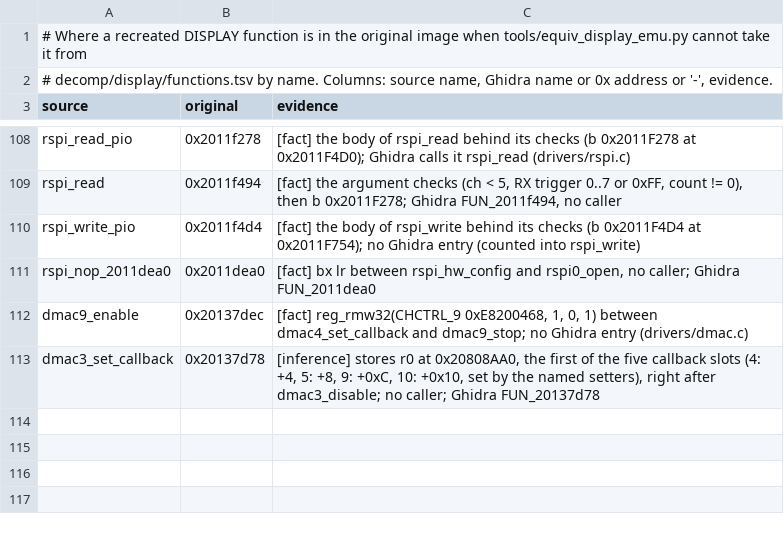
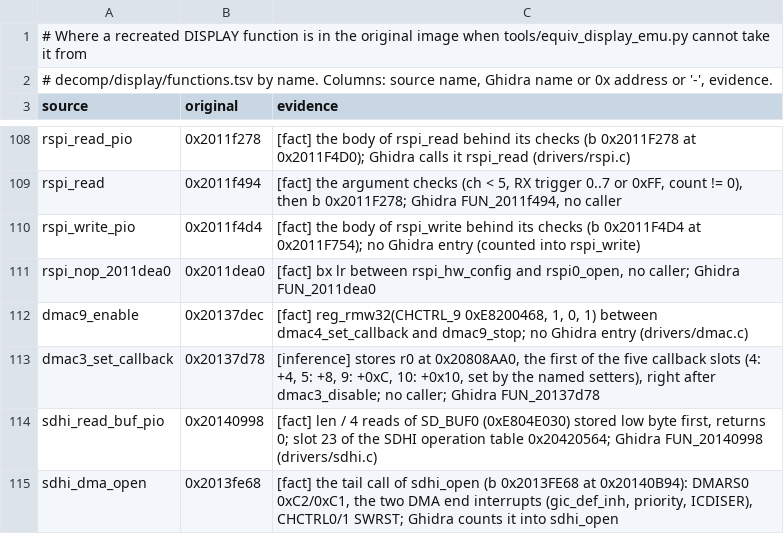
Before and after one commit to Reid-n0rc/FT-710_Firmware, a TSV file: src/display/aliases.tsv, drawn as a sheet; only a part is shown, gaps mark what is left out.

```diff
--- a/src/display/aliases.tsv
+++ b/src/display/aliases.tsv
@@ -113 +113,3 @@ dmac9_enable	0x20137dec	[fact] reg_rmw32(CHCTRL_9 0xE8200468, 1, 0, 1) between d
 dmac3_set_callback	0x20137d78	[inference] stores r0 at 0x20808AA0, the first of the five callback slots (4: +4, 5: +8, 9: +0xC, 10: +0x10, set by the named setters), right after dmac3_disable; no caller; Ghidra FUN_20137d78
+sdhi_read_buf_pio	0x20140998	[fact] len / 4 reads of SD_BUF0 (0xE804E030) stored low byte first, returns 0; slot 23 of the SDHI operation table 0x20420564; Ghidra FUN_20140998 (drivers/sdhi.c)
+sdhi_dma_open	0x2013fe68	[fact] the tail call of sdhi_open (b 0x2013FE68 at 0x20140B94): DMARS0 0xC2/0xC1, the two DMA end interrupts (gic_def_inh, priority, ICDISER), CHCTRL0/1 SWRST; Ghidra counts it into sdhi_open
```
Also changed, not shown: src/display/data_symbols.tsv, 3 other files.
